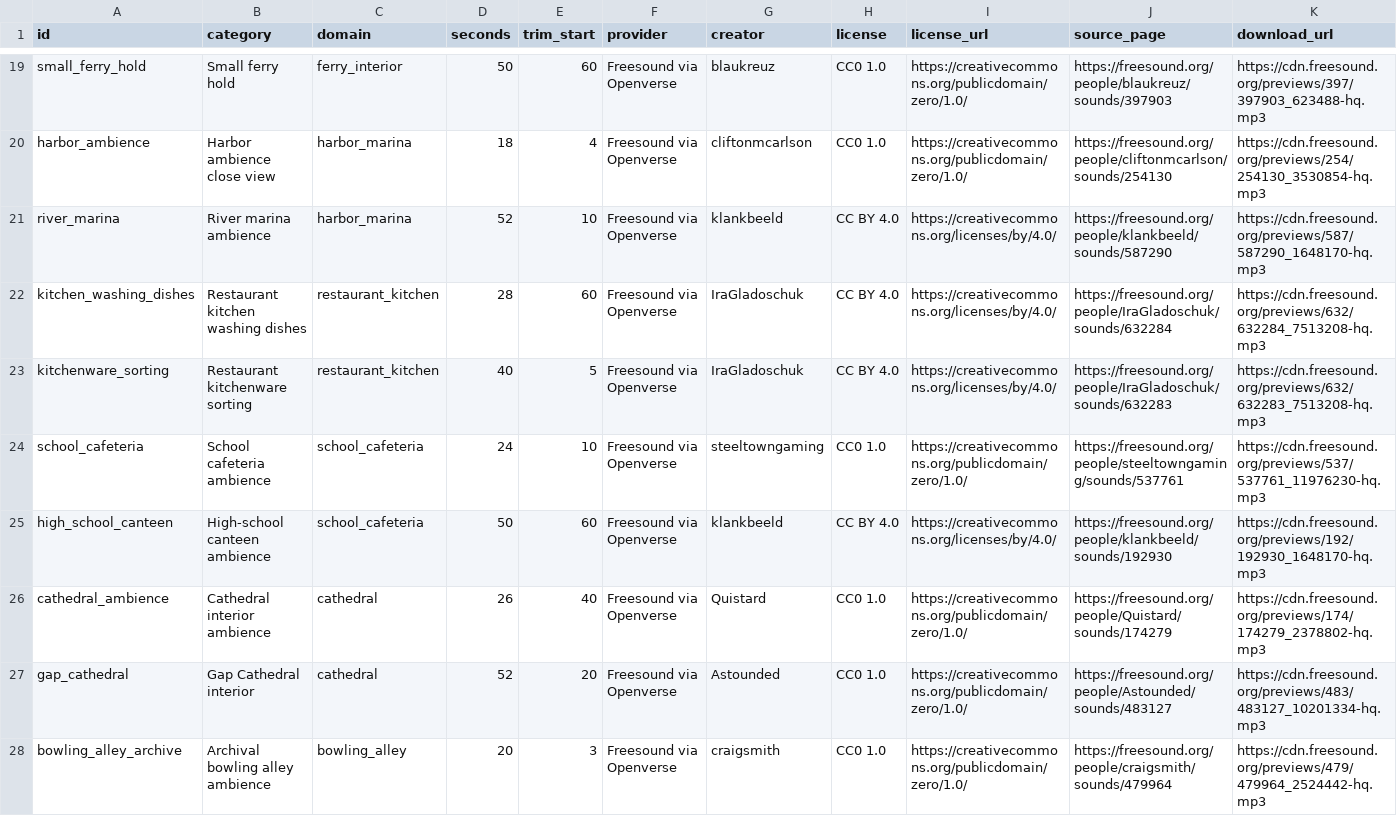
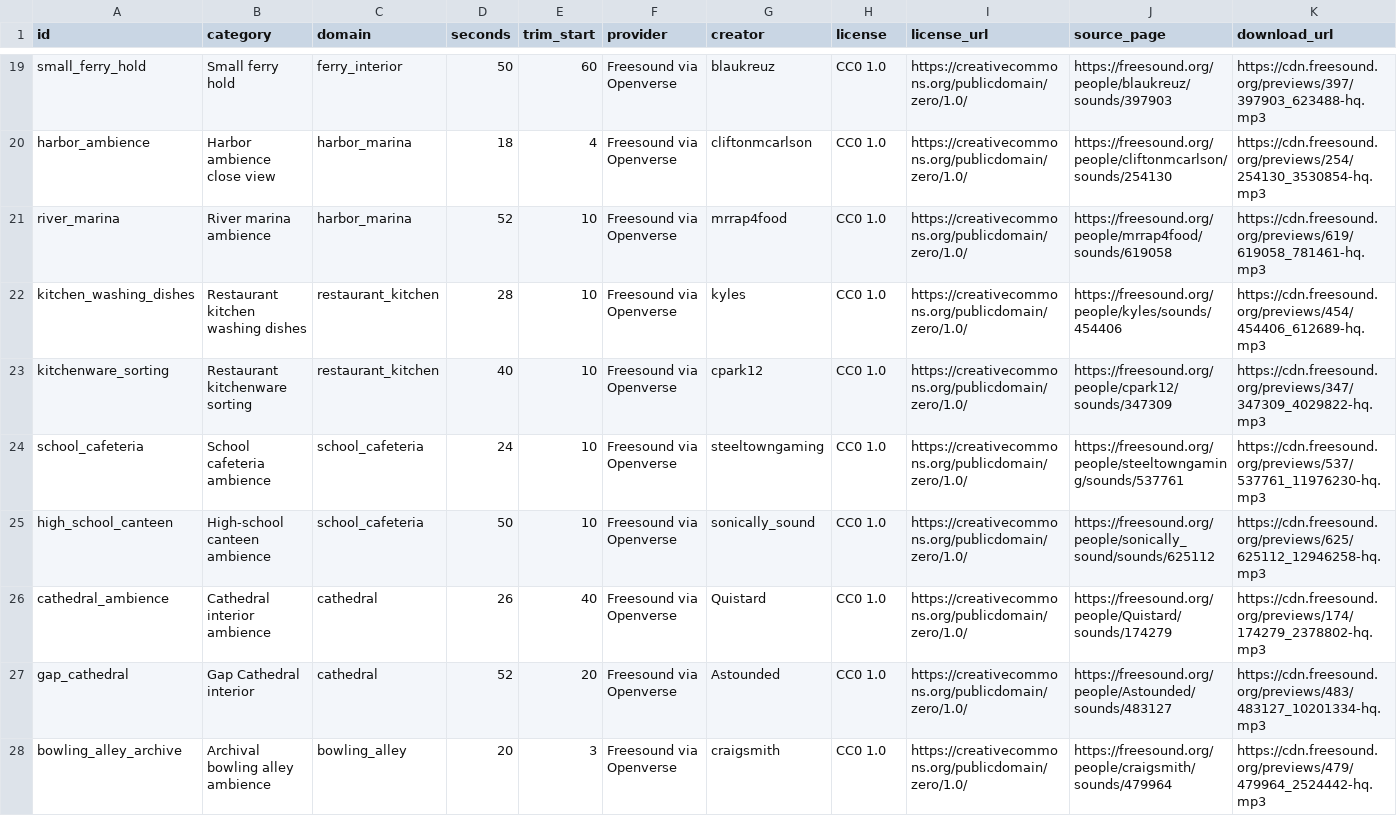
Before and after one commit to babymastodon/sounds, a TSV file: conv6/sources.tsv, drawn as a sheet; only a part is shown, gaps mark what is left out; the diff covers the shown part only.

```diff
--- a/conv6/sources.tsv
+++ b/conv6/sources.tsv
@@ -20,7 +20,7 @@ small_ferry_hold	Small ferry hold	ferry_interior	50	60	Freesound via Openverse	b
 harbor_ambience	Harbor ambience close view	harbor_marina	18	4	Freesound via Openverse	cliftonmcarlson	CC0 1.0	https://creativecommons.org/publicdomain/zero/1.0/	https://freesound.org/people/cliftonmcarlson/sounds/254130	https://cdn.freesound.org/previews/254/254130_3530854-hq.mp3
-river_marina	River marina ambience	harbor_marina	52	10	Freesound via Openverse	klankbeeld	CC BY 4.0	https://creativecommons.org/licenses/by/4.0/	https://freesound.org/people/klankbeeld/sounds/587290	https://cdn.freesound.org/previews/587/587290_1648170-hq.mp3
-kitchen_washing_dishes	Restaurant kitchen washing dishes	restaurant_kitchen	28	60	Freesound via Openverse	IraGladoschuk	CC BY 4.0	https://creativecommons.org/licenses/by/4.0/	https://freesound.org/people/IraGladoschuk/sounds/632284	https://cdn.freesound.org/previews/632/632284_7513208-hq.mp3
-kitchenware_sorting	Restaurant kitchenware sorting	restaurant_kitchen	40	5	Freesound via Openverse	IraGladoschuk	CC BY 4.0	https://creativecommons.org/licenses/by/4.0/	https://freesound.org/people/IraGladoschuk/sounds/632283	https://cdn.freesound.org/previews/632/632283_7513208-hq.mp3
+river_marina	River marina ambience	harbor_marina	52	10	Freesound via Openverse	mrrap4food	CC0 1.0	https://creativecommons.org/publicdomain/zero/1.0/	https://freesound.org/people/mrrap4food/sounds/619058	https://cdn.freesound.org/previews/619/619058_781461-hq.mp3
+kitchen_washing_dishes	Restaurant kitchen washing dishes	restaurant_kitchen	28	10	Freesound via Openverse	kyles	CC0 1.0	https://creativecommons.org/publicdomain/zero/1.0/	https://freesound.org/people/kyles/sounds/454406	https://cdn.freesound.org/previews/454/454406_612689-hq.mp3
+kitchenware_sorting	Restaurant kitchenware sorting	restaurant_kitchen	40	10	Freesound via Openverse	cpark12	CC0 1.0	https://creativecommons.org/publicdomain/zero/1.0/	https://freesound.org/people/cpark12/sounds/347309	https://cdn.freesound.org/previews/347/347309_4029822-hq.mp3
 school_cafeteria	School cafeteria ambience	school_cafeteria	24	10	Freesound via Openverse	steeltowngaming	CC0 1.0	https://creativecommons.org/publicdomain/zero/1.0/	https://freesound.org/people/steeltowngaming/sounds/537761	https://cdn.freesound.org/previews/537/537761_11976230-hq.mp3
-high_school_canteen	High-school canteen ambience	school_cafeteria	50	60	Freesound via Openverse	klankbeeld	CC BY 4.0	https://creativecommons.org/licenses/by/4.0/	https://freesound.org/people/klankbeeld/sounds/192930	https://cdn.freesound.org/previews/192/192930_1648170-hq.mp3
+high_school_canteen	High-school canteen ambience	school_cafeteria	50	10	Freesound via Openverse	sonically_sound	CC0 1.0	https://creativecommons.org/publicdomain/zero/1.0/	https://freesound.org/people/sonically_sound/sounds/625112	https://cdn.freesound.org/previews/625/625112_12946258-hq.mp3
 cathedral_ambience	Cathedral interior ambience	cathedral	26	40	Freesound via Openverse	Quistard	CC0 1.0	https://creativecommons.org/publicdomain/zero/1.0/	https://freesound.org/people/Quistard/sounds/174279	https://cdn.freesound.org/previews/174/174279_2378802-hq.mp3
```
Also changed, not shown: 106 edited cells elsewhere in this file, conv10/LICENSE_AUDIT_CONV10.tsv, conv10/LICENSE_AUDIT_CONV8.tsv, 32 other files.
